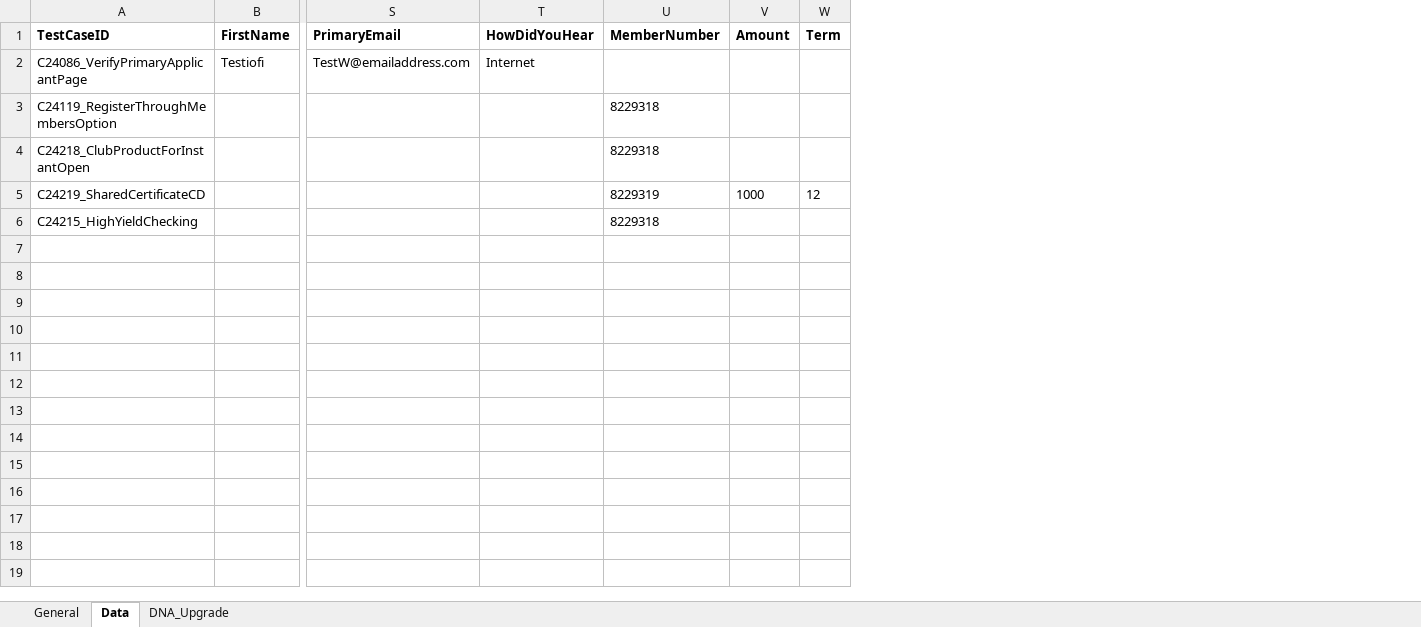
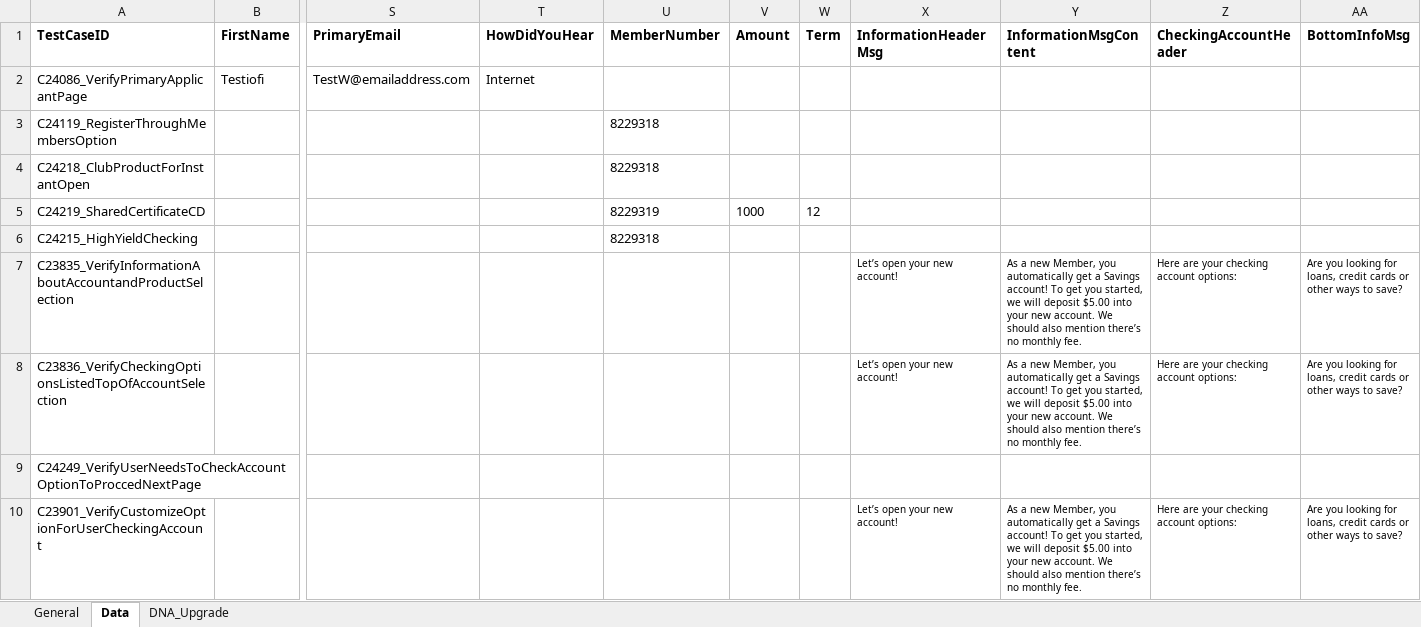
Before and after one commit to mamata-create/TDECUProjects, an Excel workbook: InstantOpen/src/main/java/com/Resources/TestData.xlsx, sheet Data, drawn as a sheet; only a part is shown, gaps mark what is left out; values as stored, in another font and other column widths than the file's, no borders; rows hold the shown columns only; the diff names each change by its address in the sheet, - before the commit and + after, or states it on an @@ line.

Commit message:
Updated TestData and Utilities.

```diff
--- a/InstantOpen/src/main/java/com/Resources/TestData.xlsx (sheet Data)
+++ b/InstantOpen/src/main/java/com/Resources/TestData.xlsx (sheet Data)
+column X (InformationHeaderMsg), empty
+column Y (InformationMsgContent), empty
+column Z (CheckingAccountHeader), empty
+column AA (BottomInfoMsg), empty
+row 7: C23835_VerifyInformationAboutAccountandProductSelection |  |  |  |  |  |  | Let’s open your new account! | As a new Member, you automatically get a Savings account! To get you started, we will deposit $5.00 into your new account. We should also mention there’s no monthly fee. | Here are your checking account options: | Are you looking for loans, credit cards or other ways to save?
+row 8: C23836_VerifyCheckingOptionsListedTopOfAccountSelection |  |  |  |  |  |  | Let’s open your new account! | As a new Member, you automatically get a Savings account! To get you started, we will deposit $5.00 into your new account. We should also mention there’s no monthly fee. | Here are your checking account options: | Are you looking for loans, credit cards or other ways to save?
+row 9: C24249_VerifyUserNeedsToCheckAccountOptionToProccedNextPage
+row 10: C23901_VerifyCustomizeOptionForUserCheckingAccount |  |  |  |  |  |  | Let’s open your new account! | As a new Member, you automatically get a Savings account! To get you started, we will deposit $5.00 into your new account. We should also mention there’s no monthly fee. | Here are your checking account options: | Are you looking for loans, credit cards or other ways to save?
```
Also changed, not shown: sheet General, 2 other files.
